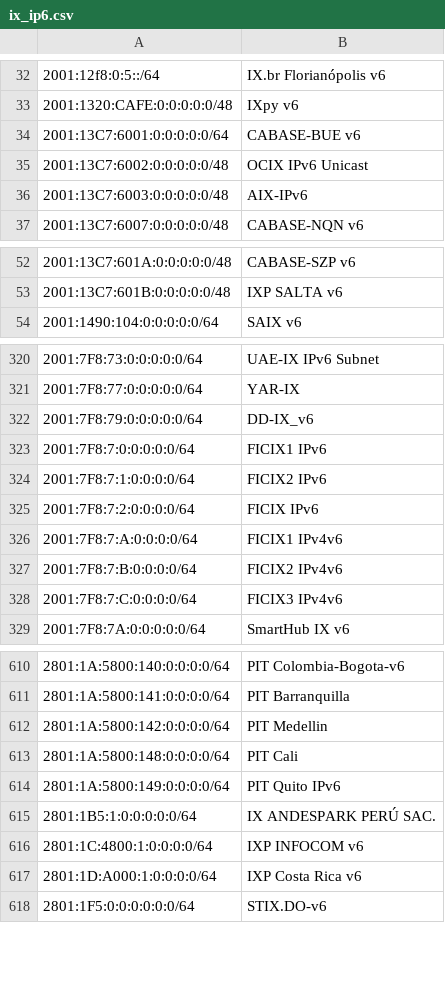
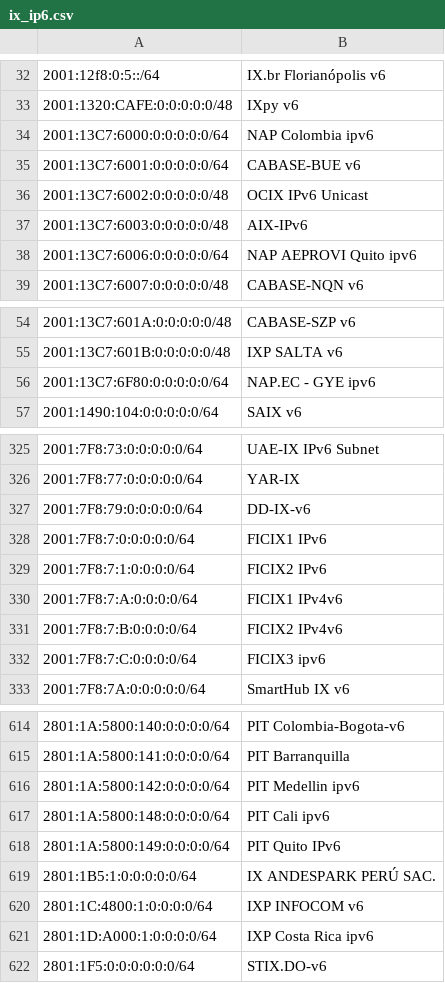
Before and after one commit to haensen/ix-networks, a CSV file: ix_ip6.csv, drawn as a sheet; only a part is shown, gaps mark what is left out; removed rows and columns are numbered as before the commit, all else as after; the diff covers the shown part only; the diff names each change by its address in the sheet, - before the commit and + after, or states it on an @@ line.

```diff
--- a/ix_ip6.csv
+++ b/ix_ip6.csv
+row 34: 2001:13C7:6000:0:0:0:0:0/64 | NAP Colombia ipv6
+row 38: 2001:13C7:6006:0:0:0:0:0/64 | NAP AEPROVI Quito ipv6
+row 56: 2001:13C7:6F80:0:0:0:0:0/64 | NAP.EC - GYE ipv6
-B327: DD-IX_v6
+B327: DD-IX-v6
-row 325: 2001:7F8:7:2:0:0:0:0/64 | FICIX IPv6
-B332: FICIX3 IPv4v6
+B332: FICIX3 ipv6
-B616: PIT Medellin
+B616: PIT Medellin ipv6
-B617: PIT Cali
+B617: PIT Cali ipv6
-B621: IXP Costa Rica v6
+B621: IXP Costa Rica ipv6
```
Also changed, not shown: 3 added rows and 6 edited cells elsewhere in this file, ix_ip4.csv.
